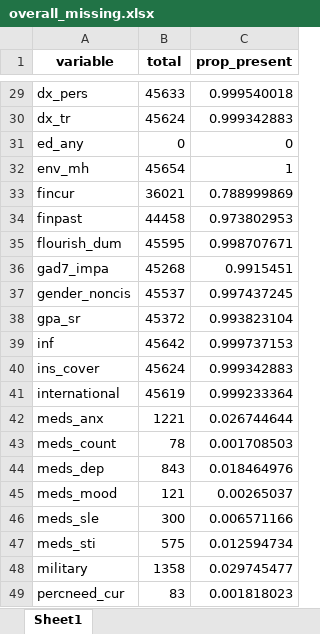
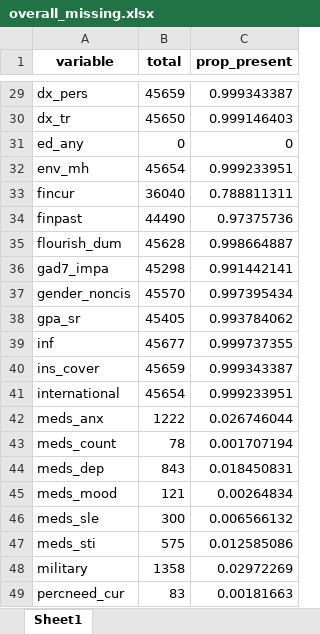
Before and after one commit to ben-hb/pls_methods, an Excel workbook: overall_missing.xlsx, sheet Sheet1, drawn as a sheet; only a part is shown, gaps mark what is left out; values as stored, in another font and other column widths than the file's, no borders; the diff covers the shown part only; the diff names each change by its address in the sheet, - before the commit and + after, or states it on an @@ line.

```diff
--- a/overall_missing.xlsx (sheet Sheet1)
+++ b/overall_missing.xlsx (sheet Sheet1)
-B29 (total): 45633
+B29 (total): 45659
-C29 (prop_present): 0.999540018
+C29 (prop_present): 0.999343387
-B30 (total): 45624
+B30 (total): 45650
-C30 (prop_present): 0.999342883
+C30 (prop_present): 0.999146403
-C32 (prop_present): 1
+C32 (prop_present): 0.999233951
-B33 (total): 36021
+B33 (total): 36040
-C33 (prop_present): 0.788999869
+C33 (prop_present): 0.788811311
-B34 (total): 44458
+B34 (total): 44490
-C34 (prop_present): 0.973802953
+C34 (prop_present): 0.97375736
-B35 (total): 45595
+B35 (total): 45628
-C35 (prop_present): 0.998707671
+C35 (prop_present): 0.998664887
-B36 (total): 45268
+B36 (total): 45298
-C36 (prop_present): 0.9915451
+C36 (prop_present): 0.991442141
-B37 (total): 45537
+B37 (total): 45570
-C37 (prop_present): 0.997437245
+C37 (prop_present): 0.997395434
-B38 (total): 45372
+B38 (total): 45405
-C38 (prop_present): 0.993823104
+C38 (prop_present): 0.993784062
-B39 (total): 45642
+B39 (total): 45677
-C39 (prop_present): 0.999737153
+C39 (prop_present): 0.999737355
-B40 (total): 45624
+B40 (total): 45659
-C40 (prop_present): 0.999342883
+C40 (prop_present): 0.999343387
-B41 (total): 45619
+B41 (total): 45654
-C41 (prop_present): 0.999233364
+C41 (prop_present): 0.999233951
-B42 (total): 1221
+B42 (total): 1222
-C42 (prop_present): 0.026744644
+C42 (prop_present): 0.026746044
-C43 (prop_present): 0.001708503
+C43 (prop_present): 0.001707194
-C44 (prop_present): 0.018464976
+C44 (prop_present): 0.018450831
-C45 (prop_present): 0.00265037
+C45 (prop_present): 0.00264834
-C46 (prop_present): 0.006571166
+C46 (prop_present): 0.006566132
-C47 (prop_present): 0.012594734
+C47 (prop_present): 0.012585086
-C48 (prop_present): 0.029745477
+C48 (prop_present): 0.02972269
-C49 (prop_present): 0.001818023
+C49 (prop_present): 0.00181663
```
Also changed, not shown: 61 edited cells elsewhere in this sheet, missing.xlsx, sch2_missing.xlsx, 2 other files.
